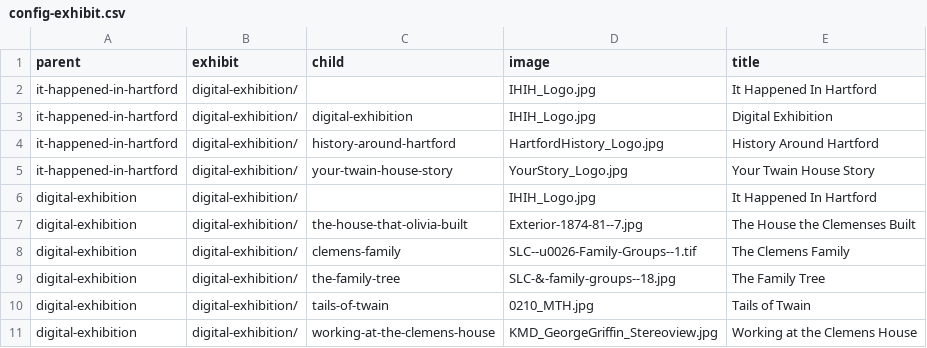
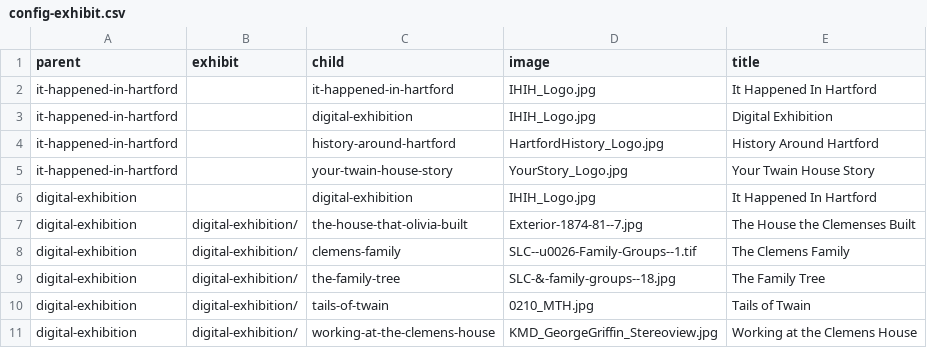
Before and after one commit to marktwainhm/ithappenedinhartford, a CSV file: _data/config-exhibit.csv, drawn as a sheet; only a part is shown.

Commit message:
Update config-exhibit.csv

```diff
--- a/_data/config-exhibit.csv
+++ b/_data/config-exhibit.csv
@@ -1,7 +1,7 @@
 parent,exhibit,child,image,title
-it-happened-in-hartford,digital-exhibition/,,IHIH_Logo.jpg,It Happened In Hartford
-it-happened-in-hartford,digital-exhibition/,digital-exhibition,IHIH_Logo.jpg,Digital Exhibition
-it-happened-in-hartford,digital-exhibition/,history-around-hartford,HartfordHistory_Logo.jpg,History Around Hartford
-it-happened-in-hartford,digital-exhibition/,your-twain-house-story,YourStory_Logo.jpg,Your Twain House Story
-digital-exhibition,digital-exhibition/,,IHIH_Logo.jpg,It Happened In Hartford
+it-happened-in-hartford,,it-happened-in-hartford,IHIH_Logo.jpg,It Happened In Hartford
+it-happened-in-hartford,,digital-exhibition,IHIH_Logo.jpg,Digital Exhibition
+it-happened-in-hartford,,history-around-hartford,HartfordHistory_Logo.jpg,History Around Hartford
+it-happened-in-hartford,,your-twain-house-story,YourStory_Logo.jpg,Your Twain House Story
+digital-exhibition,,digital-exhibition,IHIH_Logo.jpg,It Happened In Hartford
 digital-exhibition,digital-exhibition/,the-house-that-olivia-built,Exterior-1874-81--7.jpg,The House the Clemenses Built
```
